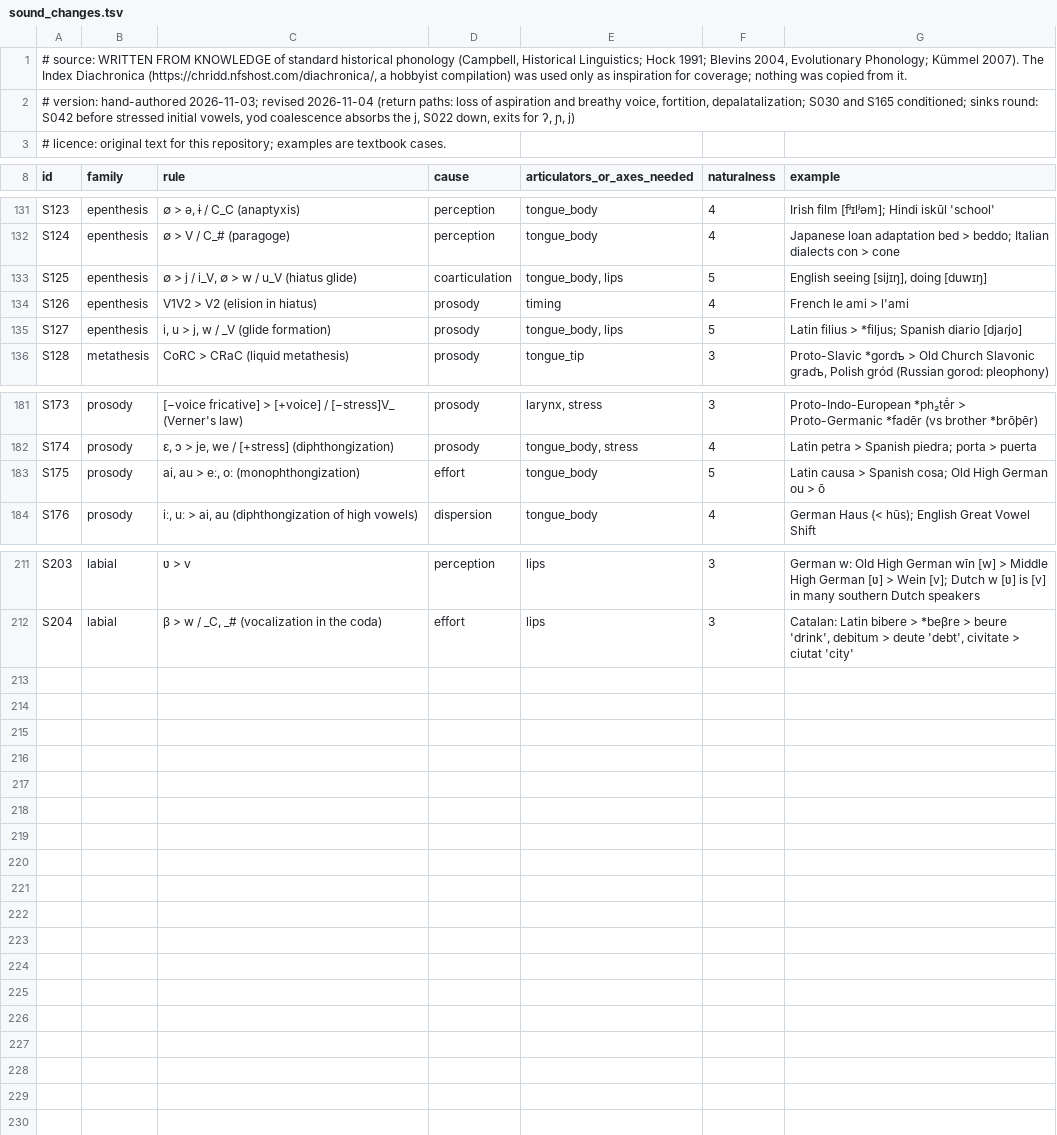
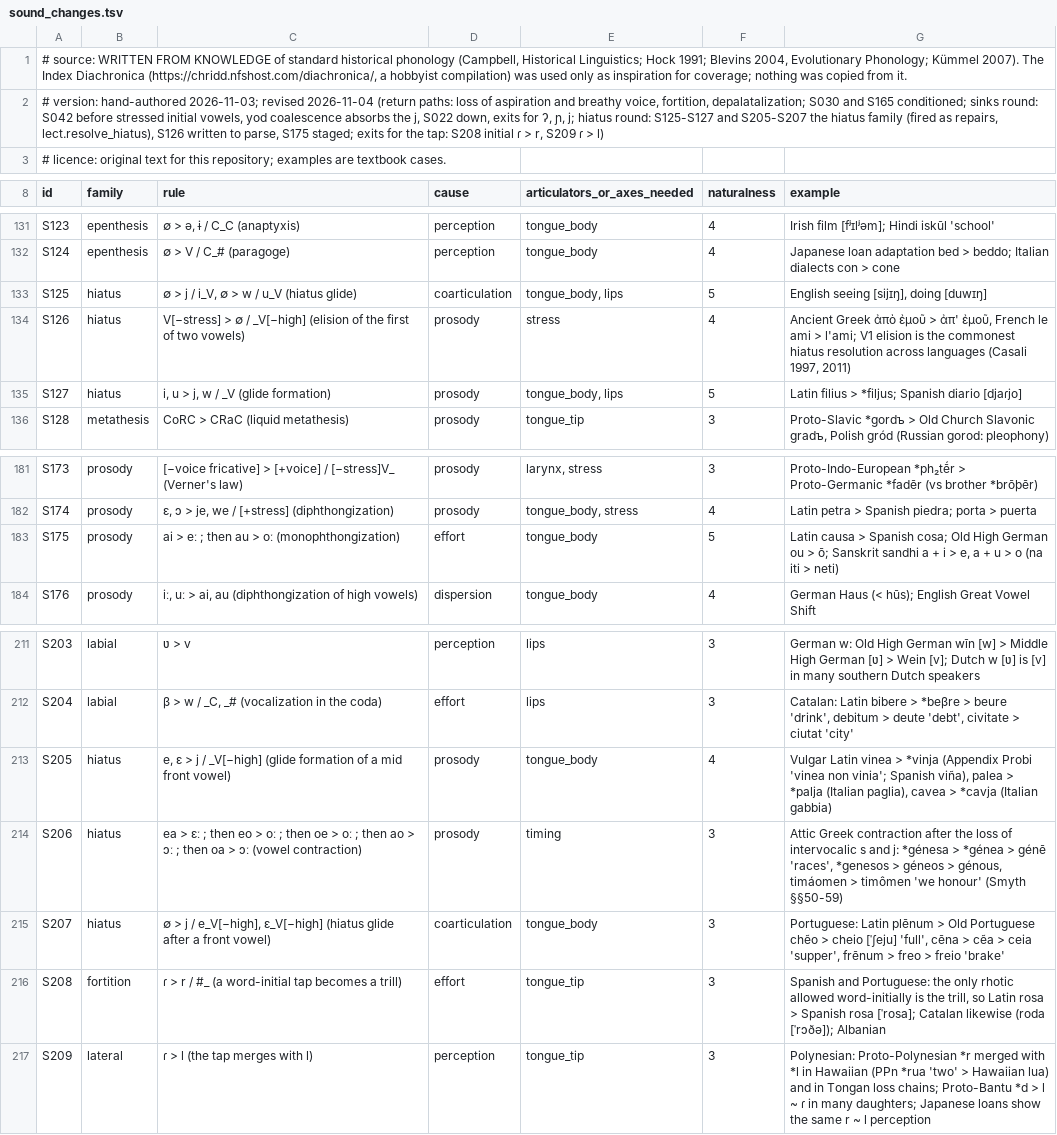
Before and after one commit to engma-linguistics/procedural-world-generation, a TSV file: planet/language/data/sound_changes.tsv, drawn as a sheet; only a part is shown, gaps mark what is left out.

```diff
--- a/planet/language/data/sound_changes.tsv
+++ b/planet/language/data/sound_changes.tsv
@@ -1,3 +1,3 @@
 # source: WRITTEN FROM KNOWLEDGE of standard historical phonology (Campbell, Historical Linguistics; Hock 1991; Blevins 2004, Evolutionary Phonology; Kümmel 2007). The Index Diachronica (https://chridd.nfshost.com/diachronica/, a hobbyist compilation) was used only as inspiration for coverage; nothing was copied from it.
-# version: hand-authored 2026-11-03; revised 2026-11-04 (return paths: loss of aspiration and breathy voice, fortition, depalatalization; S030 and S165 conditioned; sinks round: S042 before stressed initial vowels, yod coalescence absorbs the j, S022 down, exits for ʔ, ɲ, j)
+# version: hand-authored 2026-11-03; revised 2026-11-04 (return paths: loss of aspiration and breathy voice, fortition, depalatalization; S030 and S165 conditioned; sinks round: S042 before stressed initial vowels, yod coalescence absorbs the j, S022 down, exits for ʔ, ɲ, j; hiatus round: S125-S127 and S205-S207 the hiatus family (fired as repairs, lect.resolve_hiatus), S126 written to parse, S175 staged; exits for the tap: S208 initial ɾ > r, S209 ɾ > l)
 # licence: original text for this repository; examples are textbook cases.
@@ -132,5 +132,5 @@ S123	epenthesis	∅ > ə, ɨ / C_C (anaptyxis)	perception	tongue_body	4	Irish fi
 S124	epenthesis	∅ > V / C_# (paragoge)	perception	tongue_body	4	Japanese loan adaptation bed > beddo; Italian dialects con > cone
-S125	epenthesis	∅ > j / i_V, ∅ > w / u_V (hiatus glide)	coarticulation	tongue_body, lips	5	English seeing [sijɪŋ], doing [duwɪŋ]
-S126	epenthesis	V1V2 > V2 (elision in hiatus)	prosody	timing	4	French le ami > l'ami
-S127	epenthesis	i, u > j, w / _V (glide formation)	prosody	tongue_body, lips	5	Latin filius > *filjus; Spanish diario [djaɾjo]
+S125	hiatus	∅ > j / i_V, ∅ > w / u_V (hiatus glide)	coarticulation	tongue_body, lips	5	English seeing [sijɪŋ], doing [duwɪŋ]
+S126	hiatus	V[−stress] > ∅ / _V[−high] (elision of the first of two vowels)	prosody	stress	4	Ancient Greek ἀπὸ ἐμοῦ > ἀπ' ἐμοῦ, French le ami > l'ami; V1 elision is the commonest hiatus resolution across languages (Casali 1997, 2011)
+S127	hiatus	i, u > j, w / _V (glide formation)	prosody	tongue_body, lips	5	Latin filius > *filjus; Spanish diario [djaɾjo]
 S128	metathesis	CoRC > CRaC (liquid metathesis)	prosody	tongue_tip	3	Proto-Slavic *gordъ > Old Church Slavonic gradъ, Polish gród (Russian gorod: pleophony)
@@ -182,3 +182,3 @@ S173	prosody	[−voice fricative] > [+voice] / [−stress]V_ (Verner's law)	pros
 S174	prosody	ɛ, ɔ > je, we / [+stress] (diphthongization)	prosody	tongue_body, stress	4	Latin petra > Spanish piedra; porta > puerta
-S175	prosody	ai, au > eː, oː (monophthongization)	effort	tongue_body	5	Latin causa > Spanish cosa; Old High German ou > ō
+S175	prosody	ai > eː ; then au > oː (monophthongization)	effort	tongue_body	5	Latin causa > Spanish cosa; Old High German ou > ō; Sanskrit sandhi a + i > e, a + u > o (na iti > neti)
 S176	prosody	iː, uː > ai, au (diphthongization of high vowels)	dispersion	tongue_body	4	German Haus (< hūs); English Great Vowel Shift
@@ -212 +212,6 @@ S203	labial	ʋ > v	perception	lips	3	German w: Old High German wīn [w] > Middle
 S204	labial	β > w / _C, _# (vocalization in the coda)	effort	lips	3	Catalan: Latin bibere > *beβre > beure 'drink', debitum > deute 'debt', civitate > ciutat 'city'
+S205	hiatus	e, ɛ > j / _V[−high] (glide formation of a mid front vowel)	prosody	tongue_body	4	Vulgar Latin vinea > *vinja (Appendix Probi 'vinea non vinia'; Spanish viña), palea > *palja (Italian paglia), cavea > *cavja (Italian gabbia)
+S206	hiatus	ea > ɛː ; then eo > oː ; then oe > oː ; then ao > ɔː ; then oa > ɔː (vowel contraction)	prosody	timing	3	Attic Greek contraction after the loss of intervocalic s and j: *génesa > *génea > génē 'races', *genesos > géneos > génous, timáomen > timômen 'we honour' (Smyth §§50-59)
+S207	hiatus	∅ > j / e_V[−high], ɛ_V[−high] (hiatus glide after a front vowel)	coarticulation	tongue_body	3	Portuguese: Latin plēnum > Old Portuguese chẽo > cheio [ˈʃeju] 'full', cēna > cẽa > ceia 'supper', frēnum > freo > freio 'brake'
+S208	fortition	ɾ > r / #_ (a word-initial tap becomes a trill)	effort	tongue_tip	3	Spanish and Portuguese: the only rhotic allowed word-initially is the trill, so Latin rosa > Spanish rosa [ˈrosa]; Catalan likewise (roda [ˈrɔðə]); Albanian
+S209	lateral	ɾ > l (the tap merges with l)	perception	tongue_tip	3	Polynesian: Proto-Polynesian *r merged with *l in Hawaiian (PPn *rua 'two' > Hawaiian lua) and in Tongan loss chains; Proto-Bantu *d > l ~ ɾ in many daughters; Japanese loans show the same r ~ l perception
```
Also changed, not shown: planet/language/data/derivations.tsv, planet/language/data/romanization.tsv, 50 other files.
